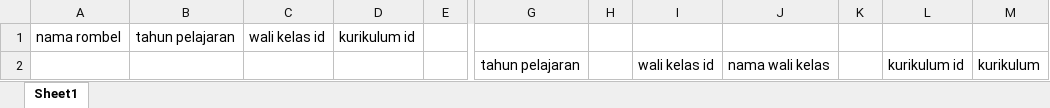
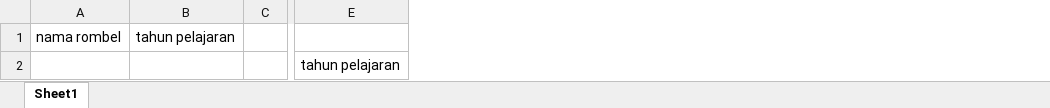
Before and after one commit to asmul123/cbt, an Excel workbook: public/assets/file/format_rombel.xlsx, sheet Sheet1, drawn as a sheet; only a part is shown, gaps mark what is left out; values as stored, in another font and other column widths than the file's, no borders; the diff names each change by its address in the sheet, - before the commit and + after, or states it on an @@ line.

```diff
--- a/public/assets/file/format_rombel.xlsx (sheet Sheet1)
+++ b/public/assets/file/format_rombel.xlsx (sheet Sheet1)
-column C, row 1: wali kelas id
-column D, row 1: kurikulum id
-column H, empty
-column I, row 2: wali kelas id
-column J, row 2: nama wali kelas
-column K, empty
-column L, row 2: kurikulum id
-column M, row 2: kurikulum
```
Also changed, not shown: public/assets/file/format_rombel_last.xlsx, 34 other files.
